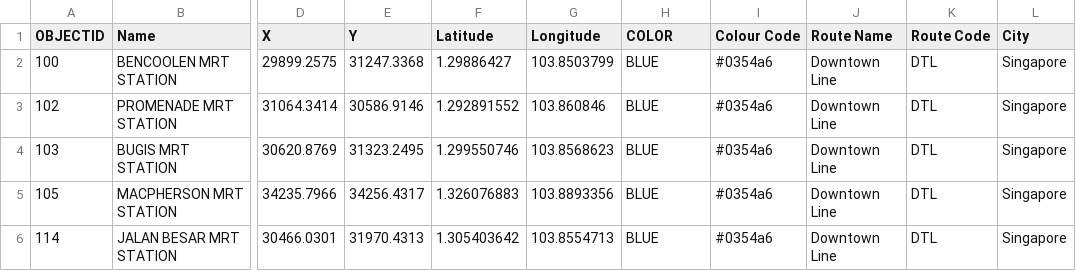
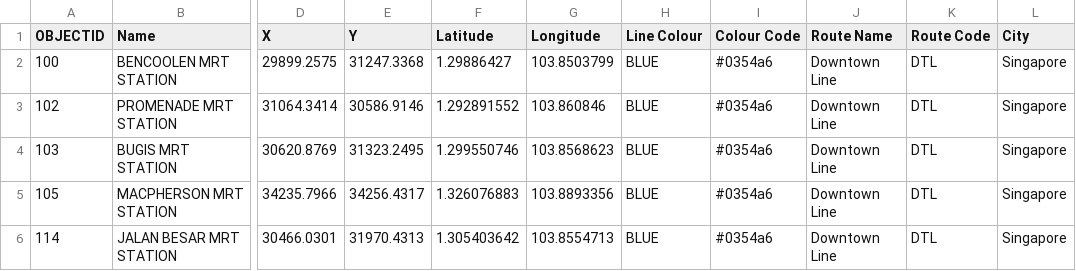
Before and after one commit to nabilersyad/train-stations-isochrones, a CSV file: resources/data/raw_data/mrtsg.csv, drawn as a sheet; only a part is shown, gaps mark what is left out; the diff names each change by its address in the sheet, - before the commit and + after, or states it on an @@ line.

```diff
--- a/resources/data/raw_data/mrtsg.csv
+++ b/resources/data/raw_data/mrtsg.csv
-H1: COLOR
+H1: Line Colour
```
Also changed, not shown: 11 other files.
